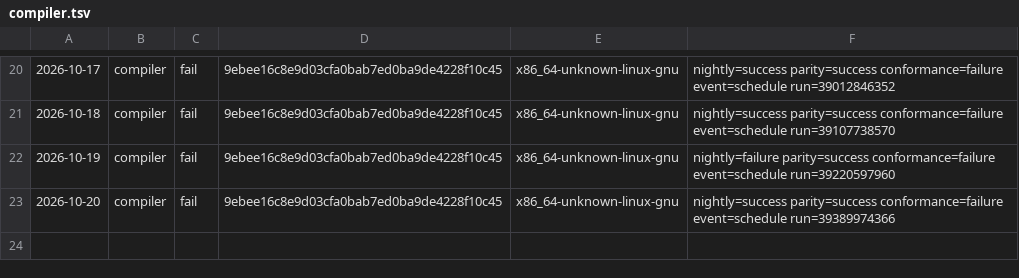
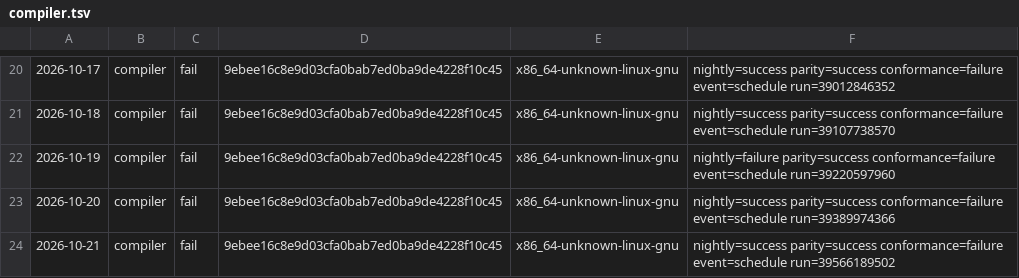
Before and after one commit to sinisterMage/WSharp, a TSV file: soak/compiler.tsv, drawn as a sheet; only a part is shown, gaps mark what is left out.

```diff
--- a/soak/compiler.tsv
+++ b/soak/compiler.tsv
@@ -23 +23,2 @@
 2026-10-20	compiler	fail	9ebee16c8e9d03cfa0bab7ed0ba9de4228f10c45	x86_64-unknown-linux-gnu	nightly=success parity=success conformance=failure event=schedule run=39389974366
+2026-10-21	compiler	fail	9ebee16c8e9d03cfa0bab7ed0ba9de4228f10c45	x86_64-unknown-linux-gnu	nightly=success parity=success conformance=failure event=schedule run=39566189502
```
